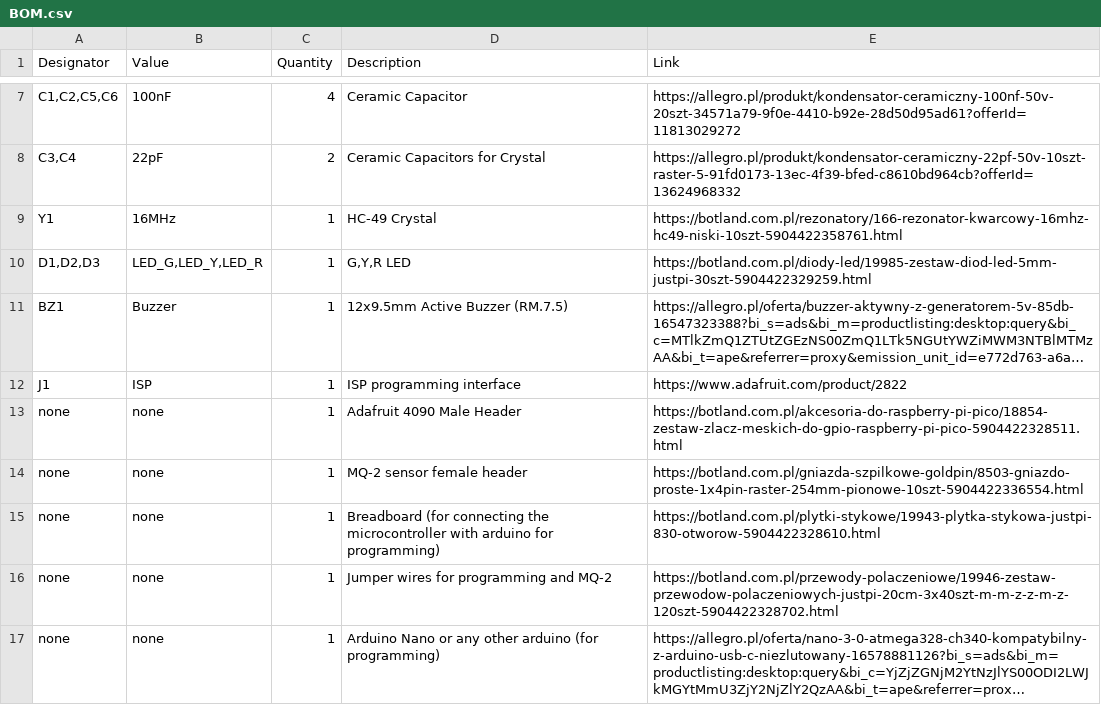
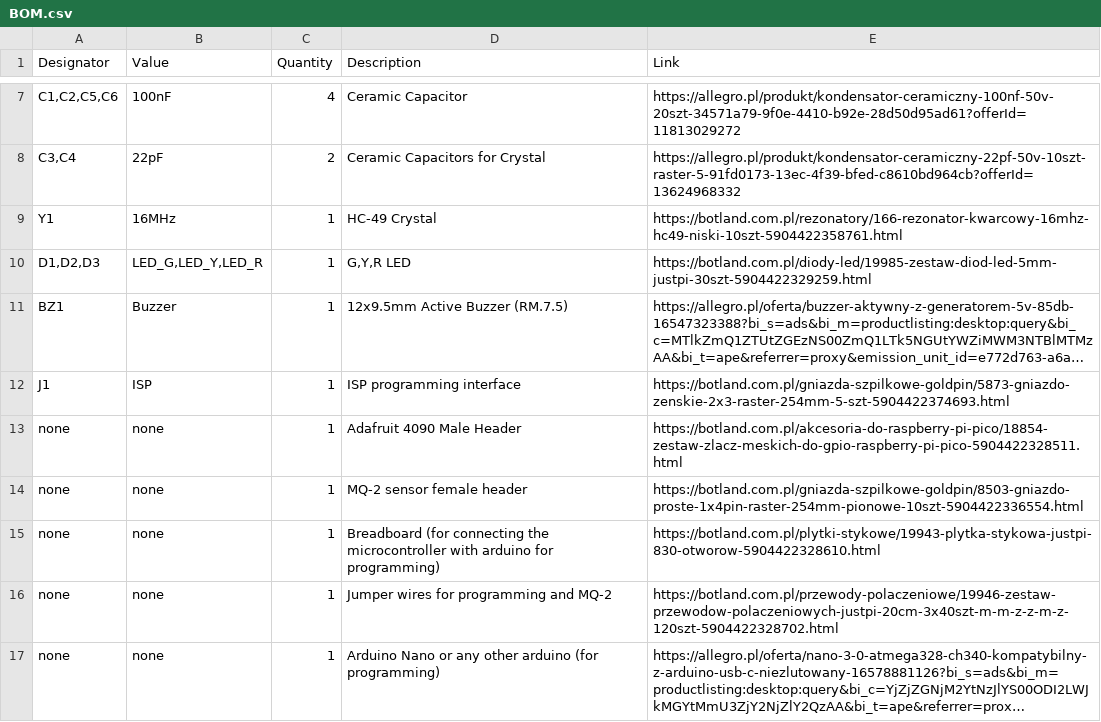
Before and after one commit to szpuszi/MQ-2-gas-detector, a CSV file: Manufacturing/BOM.csv, drawn as a sheet; only a part is shown, gaps mark what is left out; long unchanged cells end in …; the diff names each change by its address in the sheet, - before the commit and + after, or states it on an @@ line.

Commit message:
Update BOM.csv

```diff
--- a/Manufacturing/BOM.csv
+++ b/Manufacturing/BOM.csv
-E12 (Link): https://www.adafruit.com/product/2822
+E12 (Link): https://botland.com.pl/gniazda-szpilkowe-goldpin/5873-gniazdo-zenskie-2x3-raster-254mm-5-szt-5904422374693.html
```
